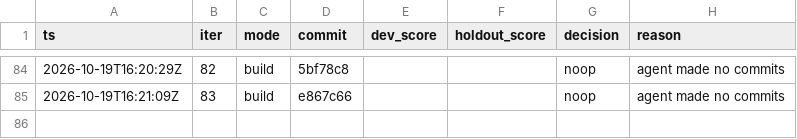
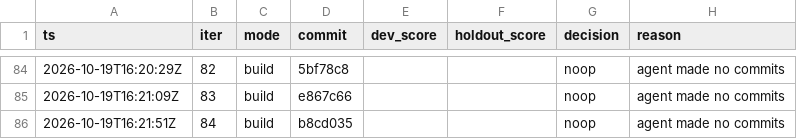
Before and after one commit to karlrobinson9014/Perturb26, a TSV file: status/results.tsv, drawn as a sheet; only a part is shown, gaps mark what is left out.

Commit message:
loop: iter 84 status

```diff
--- a/status/results.tsv
+++ b/status/results.tsv
@@ -85 +85,2 @@ ts	iter	mode	commit	dev_score	holdout_score	decision	reason
 2026-10-19T16:21:09Z	83	build	e867c66			noop	agent made no commits
+2026-10-19T16:21:51Z	84	build	b8cd035			noop	agent made no commits
```
Also changed, not shown: status/iterations.tsv.
